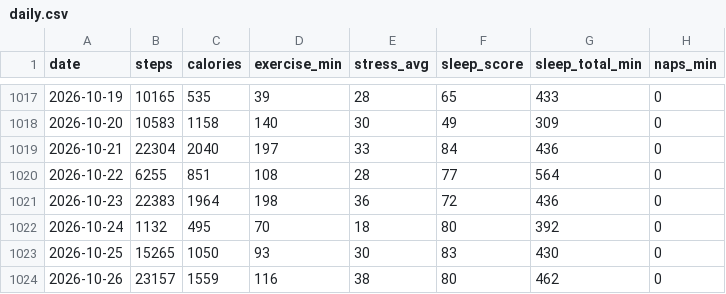
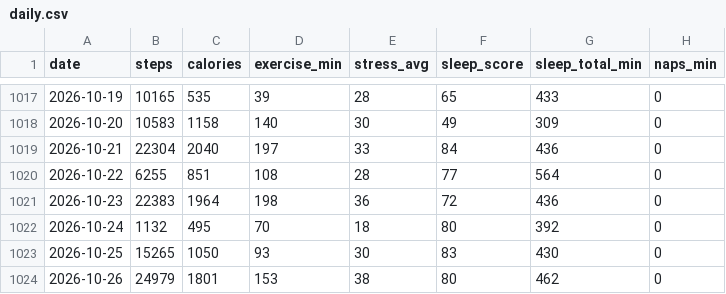
Before and after one commit to zhubao315/health, a CSV file: data/daily.csv, drawn as a sheet; only a part is shown, gaps mark what is left out; the diff names each change by its address in the sheet, - before the commit and + after, or states it on an @@ line.

```diff
--- a/data/daily.csv
+++ b/data/daily.csv
-B1024 (steps): 23157
+B1024 (steps): 24979
-C1024 (calories): 1559
+C1024 (calories): 1801
-D1024 (exercise_min): 116
+D1024 (exercise_min): 153
```
Also changed, not shown: data/activities.csv, data/daily_health.csv, 11 other files.
